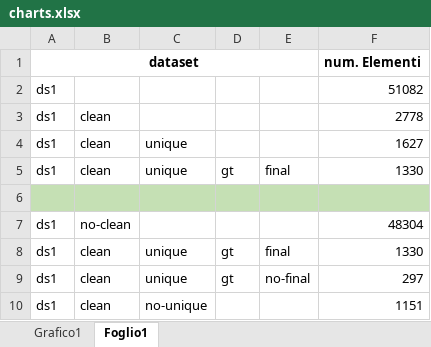
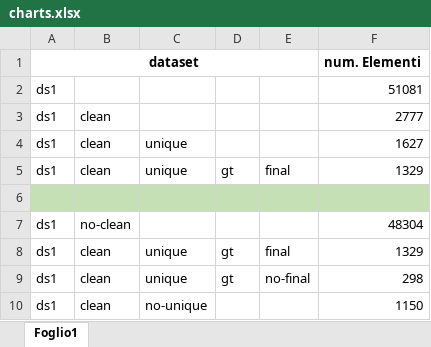
Before and after one commit to vodibe/icon-745751, an Excel workbook: docs/charts.xlsx, sheet Foglio1, drawn as a sheet; values as stored, in another font and other column widths than the file's, no borders; charts and pictures not drawn; the diff names each change by its address in the sheet, - before the commit and + after, or states it on an @@ line.

```diff
--- a/docs/charts.xlsx (sheet Foglio1)
+++ b/docs/charts.xlsx (sheet Foglio1)
-sheet tab: Grafico1
-F2: 51082
+F2: 51081
-F3: 2778
+F3: 2777
-F5: 1330
+F5: 1329
-F8: 1330
+F8: 1329
-F9: 297
+F9: 298
-F10: 1151
+F10: 1150
```
Also changed, not shown: charts or pictures, 4 other files.
